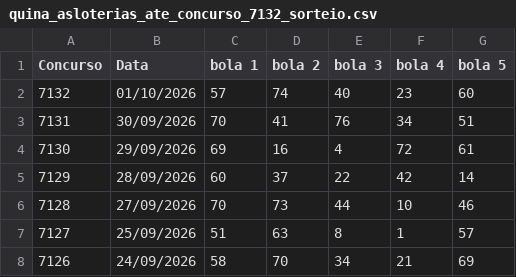
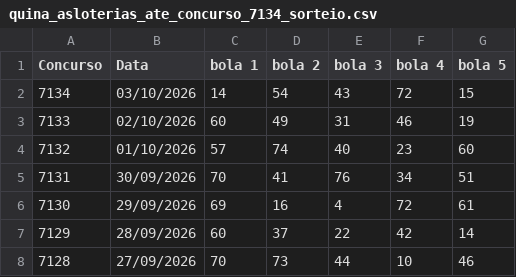
Before and after one commit to vinicius-matos7/teoria-da-decisao-loterias, a CSV file: excel/quina_asloterias_ate_concurso_7134_sorteio.csv (was excel/quina_asloterias_ate_concurso_7132_sorteio.csv), drawn as a sheet; only a part is shown; the shorter side is filled out with more unchanged rows.

```diff
--- a/excel/quina_asloterias_ate_concurso_7132_sorteio.csv
+++ b/excel/quina_asloterias_ate_concurso_7134_sorteio.csv
@@ -1,2 +1,4 @@
 Concurso,Data,bola 1,bola 2,bola 3,bola 4,bola 5
+7134,03/10/2026,14,54,43,72,15
+7133,02/10/2026,60,49,31,46,19
 7132,01/10/2026,57,74,40,23,60
```
Also changed, not shown: excel/loto_facil_asloterias_ate_concurso_3796_sorteio.csv, excel/mega_sena_asloterias_ate_concurso_3066_sorteio.csv, 12 other files.
